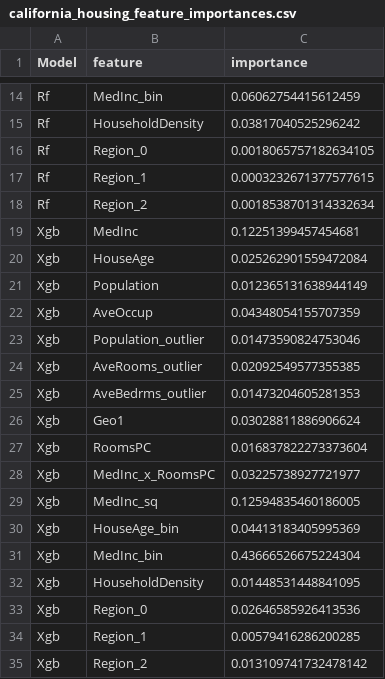
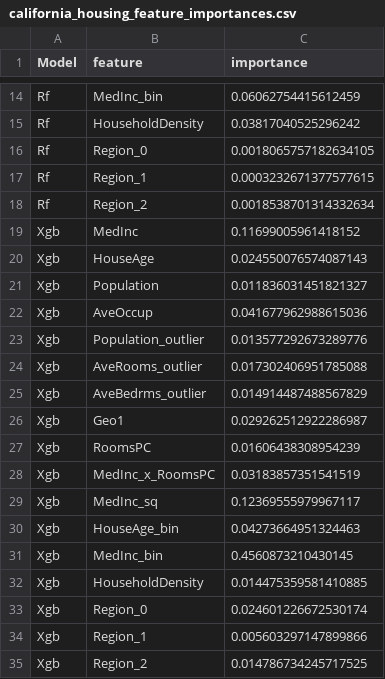
Before and after one commit to szm4c/bagging-boosting-stacking-study, a CSV file: results/california_housing_feature_importances.csv, drawn as a sheet; only a part is shown, gaps mark what is left out.

Commit message:
Add results from the latest run and modifications to ensemble_comparison.ipynb.

```diff
--- a/results/california_housing_feature_importances.csv
+++ b/results/california_housing_feature_importances.csv
@@ -18,18 +18,18 @@ Rf,Region_1,0.0003232671377577615
 Rf,Region_2,0.0018538701314332634
-Xgb,MedInc,0.12251399457454681
-Xgb,HouseAge,0.025262901559472084
-Xgb,Population,0.012365131638944149
-Xgb,AveOccup,0.04348054155707359
-Xgb,Population_outlier,0.01473590824753046
-Xgb,AveRooms_outlier,0.02092549577355385
-Xgb,AveBedrms_outlier,0.01473204605281353
-Xgb,Geo1,0.03028811886906624
-Xgb,RoomsPC,0.016837822273373604
-Xgb,MedInc_x_RoomsPC,0.03225738927721977
-Xgb,MedInc_sq,0.12594835460186005
-Xgb,HouseAge_bin,0.04413183405995369
-Xgb,MedInc_bin,0.43666526675224304
-Xgb,HouseholdDensity,0.01448531448841095
-Xgb,Region_0,0.02646585926413536
-Xgb,Region_1,0.00579416286200285
-Xgb,Region_2,0.013109741732478142
+Xgb,MedInc,0.11699005961418152
+Xgb,HouseAge,0.024550076574087143
+Xgb,Population,0.011836031451821327
+Xgb,AveOccup,0.041677962988615036
+Xgb,Population_outlier,0.013577292673289776
+Xgb,AveRooms_outlier,0.017302406951785088
+Xgb,AveBedrms_outlier,0.014914487488567829
+Xgb,Geo1,0.029262512922286987
+Xgb,RoomsPC,0.01606438308954239
+Xgb,MedInc_x_RoomsPC,0.03183857351541519
+Xgb,MedInc_sq,0.12369555979967117
+Xgb,HouseAge_bin,0.04273664951324463
+Xgb,MedInc_bin,0.4560873210430145
+Xgb,HouseholdDensity,0.014475359581410885
+Xgb,Region_0,0.024601226672530174
+Xgb,Region_1,0.005603297147899866
+Xgb,Region_2,0.014786734245717525
```
Also changed, not shown: results/airfoil_self_noise_feature_importances.csv, results/energy_efficiency_feature_importances.csv, 28 other files.
